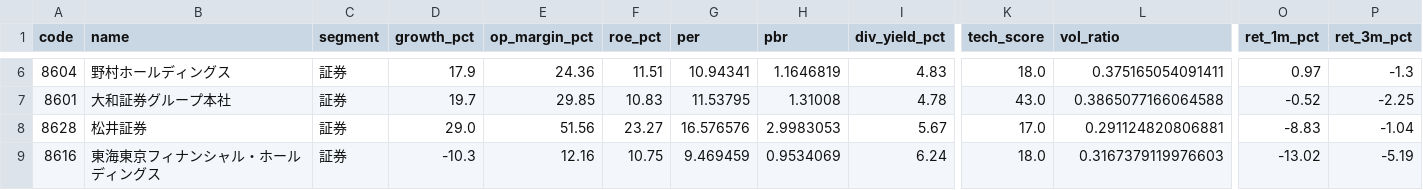
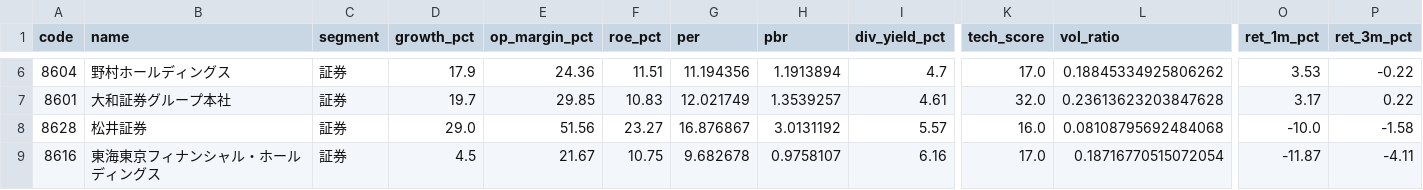
Before and after one commit to hkawkaw-ux/jp-stock-system, a CSV file: app/universe_snapshot.csv, drawn as a sheet; only a part is shown, gaps mark what is left out; the diff covers the shown part only; the diff names each change by its address in the sheet, - before the commit and + after, or states it on an @@ line.

```diff
--- a/app/universe_snapshot.csv
+++ b/app/universe_snapshot.csv
-G6 (per): 10.94341
+G6 (per): 11.194356
-H6 (pbr): 1.1646819
+H6 (pbr): 1.1913894
-I6 (div_yield_pct): 4.83
+I6 (div_yield_pct): 4.7
-K6 (tech_score): 18.0
+K6 (tech_score): 17.0
-L6 (vol_ratio): 0.375165054091411
+L6 (vol_ratio): 0.18845334925806262
-O6 (ret_1m_pct): 0.97
+O6 (ret_1m_pct): 3.53
-P6 (ret_3m_pct): -1.3
+P6 (ret_3m_pct): -0.22
-G7 (per): 11.53795
+G7 (per): 12.021749
-H7 (pbr): 1.31008
+H7 (pbr): 1.3539257
-I7 (div_yield_pct): 4.78
+I7 (div_yield_pct): 4.61
-K7 (tech_score): 43.0
+K7 (tech_score): 32.0
-L7 (vol_ratio): 0.3865077166064588
+L7 (vol_ratio): 0.23613623203847628
-O7 (ret_1m_pct): -0.52
+O7 (ret_1m_pct): 3.17
-P7 (ret_3m_pct): -2.25
+P7 (ret_3m_pct): 0.22
-G8 (per): 16.576576
+G8 (per): 16.876867
-H8 (pbr): 2.9983053
+H8 (pbr): 3.0131192
-I8 (div_yield_pct): 5.67
+I8 (div_yield_pct): 5.57
-K8 (tech_score): 17.0
+K8 (tech_score): 16.0
-L8 (vol_ratio): 0.291124820806881
+L8 (vol_ratio): 0.08108795692484068
-O8 (ret_1m_pct): -8.83
+O8 (ret_1m_pct): -10.0
-P8 (ret_3m_pct): -1.04
+P8 (ret_3m_pct): -1.58
-D9 (growth_pct): -10.3
+D9 (growth_pct): 4.5
-E9 (op_margin_pct): 12.16
+E9 (op_margin_pct): 21.67
-G9 (per): 9.469459
+G9 (per): 9.682678
-H9 (pbr): 0.9534069
+H9 (pbr): 0.9758107
-I9 (div_yield_pct): 6.24
+I9 (div_yield_pct): 6.16
-K9 (tech_score): 18.0
+K9 (tech_score): 17.0
-L9 (vol_ratio): 0.3167379119976603
+L9 (vol_ratio): 0.18716770515072054
-O9 (ret_1m_pct): -13.02
+O9 (ret_1m_pct): -11.87
-P9 (ret_3m_pct): -5.19
+P9 (ret_3m_pct): -4.11
```
Also changed, not shown: 160 edited cells elsewhere in this file, app/watchlist_signals.csv, 2 other files.
